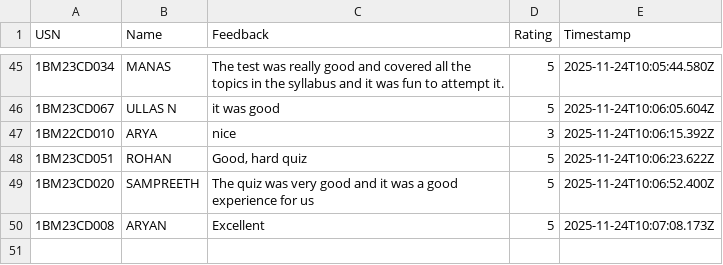
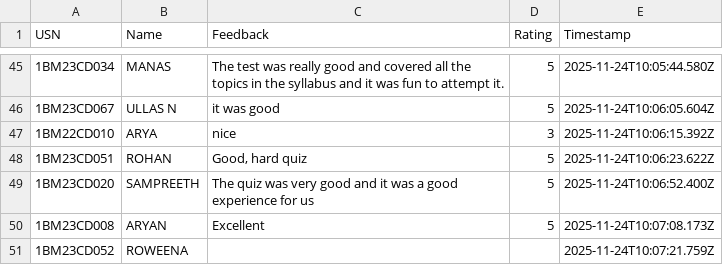
Before and after one commit to Kalyancds/time-series-quiz, a CSV file: feedback.csv, drawn as a sheet; only a part is shown, gaps mark what is left out.

Commit message:
Append to feedback.csv

```diff
--- a/feedback.csv
+++ b/feedback.csv
@@ -50 +50,2 @@ USN,Name,Feedback,Rating,Timestamp
 1BM23CD008,ARYAN,Excellent,5,2025-11-24T10:07:08.173Z
+1BM23CD052,ROWEENA,,,2025-11-24T10:07:21.759Z
```
